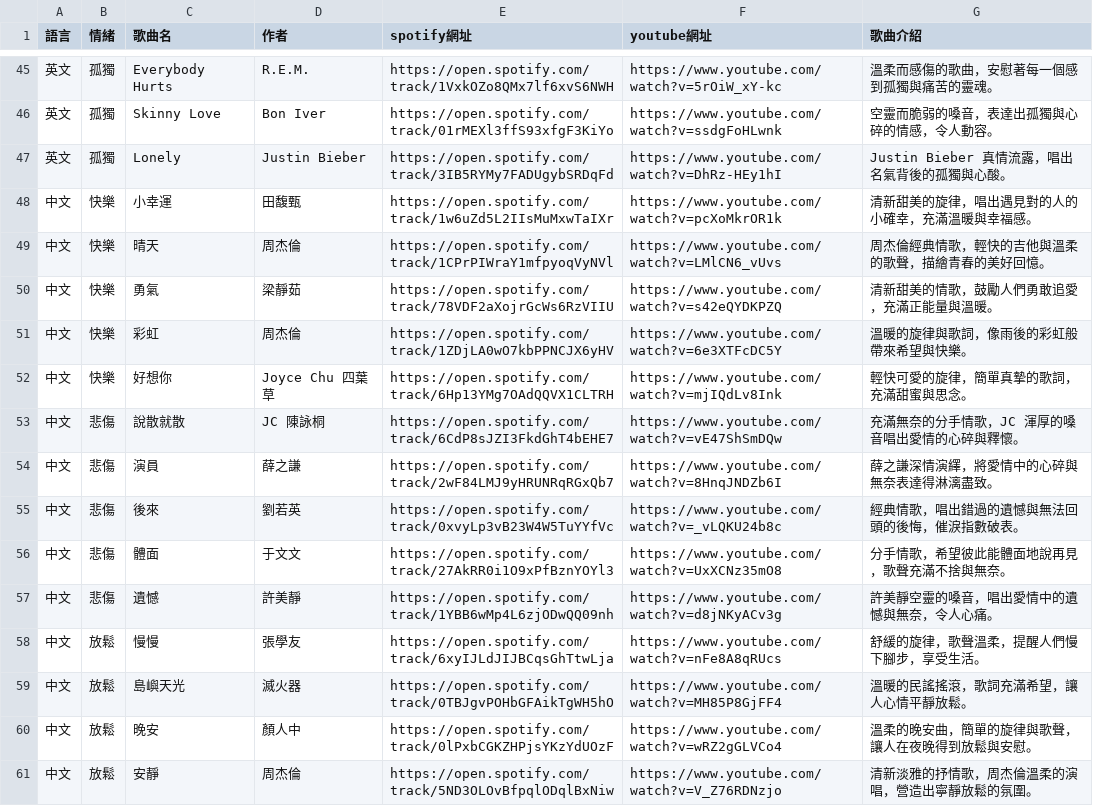
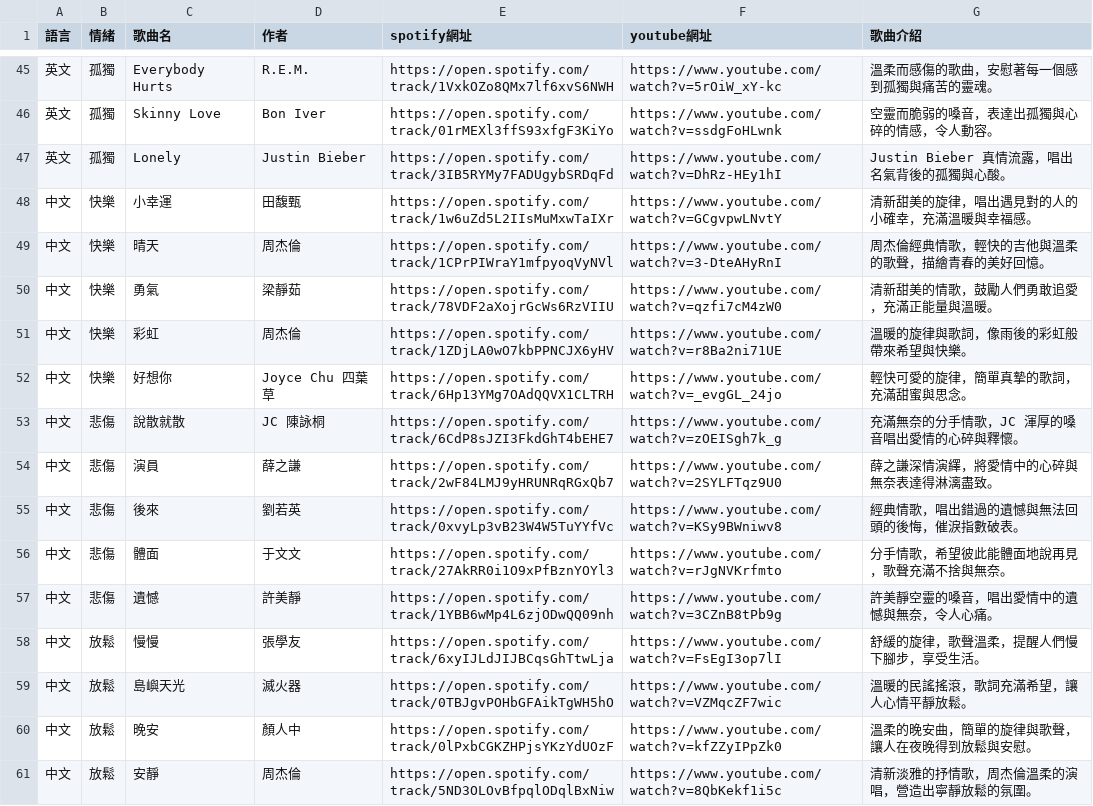
Before and after one commit to reg941125/wp1141, a CSV file: hw3/public/sample_songs.csv, drawn as a sheet; only a part is shown, gaps mark what is left out; the diff covers the shown part only.

```diff
--- a/hw3/public/sample_songs.csv
+++ b/hw3/public/sample_songs.csv
@@ -47,15 +47,15 @@
 英文,孤獨,Lonely,Justin Bieber,https://open.spotify.com/track/3IB5RYMy7FADUgybSRDqFd,https://www.youtube.com/watch?v=DhRz-HEy1hI,Justin Bieber 真情流露，唱出名氣背後的孤獨與心酸。
-中文,快樂,小幸運,田馥甄,https://open.spotify.com/track/1w6uZd5L2IIsMuMxwTaIXr,https://www.youtube.com/watch?v=pcXoMkrOR1k,清新甜美的旋律，唱出遇見對的人的小確幸，充滿溫暖與幸福感。
-中文,快樂,晴天,周杰倫,https://open.spotify.com/track/1CPrPIWraY1mfpyoqVyNVl,https://www.youtube.com/watch?v=LMlCN6_vUvs,周杰倫經典情歌，輕快的吉他與溫柔的歌聲，描繪青春的美好回憶。
-中文,快樂,勇氣,梁靜茹,https://open.spotify.com/track/78VDF2aXojrGcWs6RzVIIU,https://www.youtube.com/watch?v=s42eQYDKPZQ,清新甜美的情歌，鼓勵人們勇敢追愛，充滿正能量與溫暖。
-中文,快樂,彩虹,周杰倫,https://open.spotify.com/track/1ZDjLA0wO7kbPPNCJX6yHV,https://www.youtube.com/watch?v=6e3XTFcDC5Y,溫暖的旋律與歌詞，像雨後的彩虹般帶來希望與快樂。
-中文,快樂,好想你,Joyce Chu 四葉草,https://open.spotify.com/track/6Hp13YMg7OAdQQVX1CLTRH,https://www.youtube.com/watch?v=mjIQdLv8Ink,輕快可愛的旋律，簡單真摯的歌詞，充滿甜蜜與思念。
-中文,悲傷,說散就散,JC 陳詠桐,https://open.spotify.com/track/6CdP8sJZI3FkdGhT4bEHE7,https://www.youtube.com/watch?v=vE47ShSmDQw,充滿無奈的分手情歌，JC 渾厚的嗓音唱出愛情的心碎與釋懷。
-中文,悲傷,演員,薛之謙,https://open.spotify.com/track/2wF84LMJ9yHRUNRqRGxQb7,https://www.youtube.com/watch?v=8HnqJNDZb6I,薛之謙深情演繹，將愛情中的心碎與無奈表達得淋漓盡致。
-中文,悲傷,後來,劉若英,https://open.spotify.com/track/0xvyLp3vB23W4W5TuYYfVc,https://www.youtube.com/watch?v=_vLQKU24b8c,經典情歌，唱出錯過的遺憾與無法回頭的後悔，催淚指數破表。
-中文,悲傷,體面,于文文,https://open.spotify.com/track/27AkRR0i1O9xPfBznYOYl3,https://www.youtube.com/watch?v=UxXCNz35mO8,分手情歌，希望彼此能體面地說再見，歌聲充滿不捨與無奈。
-中文,悲傷,遺憾,許美靜,https://open.spotify.com/track/1YBB6wMp4L6zjODwQQ09nh,https://www.youtube.com/watch?v=d8jNKyACv3g,許美靜空靈的嗓音，唱出愛情中的遺憾與無奈，令人心痛。
-中文,放鬆,慢慢,張學友,https://open.spotify.com/track/6xyIJLdJIJBCqsGhTtwLja,https://www.youtube.com/watch?v=nFe8A8qRUcs,舒緩的旋律，歌聲溫柔，提醒人們慢下腳步，享受生活。
-中文,放鬆,島嶼天光,滅火器,https://open.spotify.com/track/0TBJgvPOHbGFAikTgWH5hO,https://www.youtube.com/watch?v=MH85P8GjFF4,溫暖的民謠搖滾，歌詞充滿希望，讓人心情平靜放鬆。
-中文,放鬆,晚安,顏人中,https://open.spotify.com/track/0lPxbCGKZHPjsYKzYdUOzF,https://www.youtube.com/watch?v=wRZ2gGLVCo4,溫柔的晚安曲，簡單的旋律與歌聲，讓人在夜晚得到放鬆與安慰。
-中文,放鬆,安靜,周杰倫,https://open.spotify.com/track/5ND3OLOvBfpqlODqlBxNiw,https://www.youtube.com/watch?v=V_Z76RDNzjo,清新淡雅的抒情歌，周杰倫溫柔的演唱，營造出寧靜放鬆的氛圍。
+中文,快樂,小幸運,田馥甄,https://open.spotify.com/track/1w6uZd5L2IIsMuMxwTaIXr,https://www.youtube.com/watch?v=GCgvpwLNvtY,清新甜美的旋律，唱出遇見對的人的小確幸，充滿溫暖與幸福感。
+中文,快樂,晴天,周杰倫,https://open.spotify.com/track/1CPrPIWraY1mfpyoqVyNVl,https://www.youtube.com/watch?v=3-DteAHyRnI,周杰倫經典情歌，輕快的吉他與溫柔的歌聲，描繪青春的美好回憶。
+中文,快樂,勇氣,梁靜茹,https://open.spotify.com/track/78VDF2aXojrGcWs6RzVIIU,https://www.youtube.com/watch?v=qzfi7cM4zW0,清新甜美的情歌，鼓勵人們勇敢追愛，充滿正能量與溫暖。
+中文,快樂,彩虹,周杰倫,https://open.spotify.com/track/1ZDjLA0wO7kbPPNCJX6yHV,https://www.youtube.com/watch?v=r8Ba2ni71UE,溫暖的旋律與歌詞，像雨後的彩虹般帶來希望與快樂。
+中文,快樂,好想你,Joyce Chu 四葉草,https://open.spotify.com/track/6Hp13YMg7OAdQQVX1CLTRH,https://www.youtube.com/watch?v=_evgGL_24jo,輕快可愛的旋律，簡單真摯的歌詞，充滿甜蜜與思念。
+中文,悲傷,說散就散,JC 陳詠桐,https://open.spotify.com/track/6CdP8sJZI3FkdGhT4bEHE7,https://www.youtube.com/watch?v=zOEISgh7k_g,充滿無奈的分手情歌，JC 渾厚的嗓音唱出愛情的心碎與釋懷。
+中文,悲傷,演員,薛之謙,https://open.spotify.com/track/2wF84LMJ9yHRUNRqRGxQb7,https://www.youtube.com/watch?v=2SYLFTqz9U0,薛之謙深情演繹，將愛情中的心碎與無奈表達得淋漓盡致。
+中文,悲傷,後來,劉若英,https://open.spotify.com/track/0xvyLp3vB23W4W5TuYYfVc,https://www.youtube.com/watch?v=KSy9BWniwv8,經典情歌，唱出錯過的遺憾與無法回頭的後悔，催淚指數破表。
+中文,悲傷,體面,于文文,https://open.spotify.com/track/27AkRR0i1O9xPfBznYOYl3,https://www.youtube.com/watch?v=rJgNVKrfmto,分手情歌，希望彼此能體面地說再見，歌聲充滿不捨與無奈。
+中文,悲傷,遺憾,許美靜,https://open.spotify.com/track/1YBB6wMp4L6zjODwQQ09nh,https://www.youtube.com/watch?v=3CZnB8tPb9g,許美靜空靈的嗓音，唱出愛情中的遺憾與無奈，令人心痛。
+中文,放鬆,慢慢,張學友,https://open.spotify.com/track/6xyIJLdJIJBCqsGhTtwLja,https://www.youtube.com/watch?v=FsEgI3op7lI,舒緩的旋律，歌聲溫柔，提醒人們慢下腳步，享受生活。
+中文,放鬆,島嶼天光,滅火器,https://open.spotify.com/track/0TBJgvPOHbGFAikTgWH5hO,https://www.youtube.com/watch?v=VZMqcZF7wic,溫暖的民謠搖滾，歌詞充滿希望，讓人心情平靜放鬆。
+中文,放鬆,晚安,顏人中,https://open.spotify.com/track/0lPxbCGKZHPjsYKzYdUOzF,https://www.youtube.com/watch?v=kfZZyIPpZk0,溫柔的晚安曲，簡單的旋律與歌聲，讓人在夜晚得到放鬆與安慰。
+中文,放鬆,安靜,周杰倫,https://open.spotify.com/track/5ND3OLOvBfpqlODqlBxNiw,https://www.youtube.com/watch?v=8QbKekf1i5c,清新淡雅的抒情歌，周杰倫溫柔的演唱，營造出寧靜放鬆的氛圍。
```
Also changed, not shown: 1 removed row and 35 edited cells elsewhere in this file, 4 other files.
